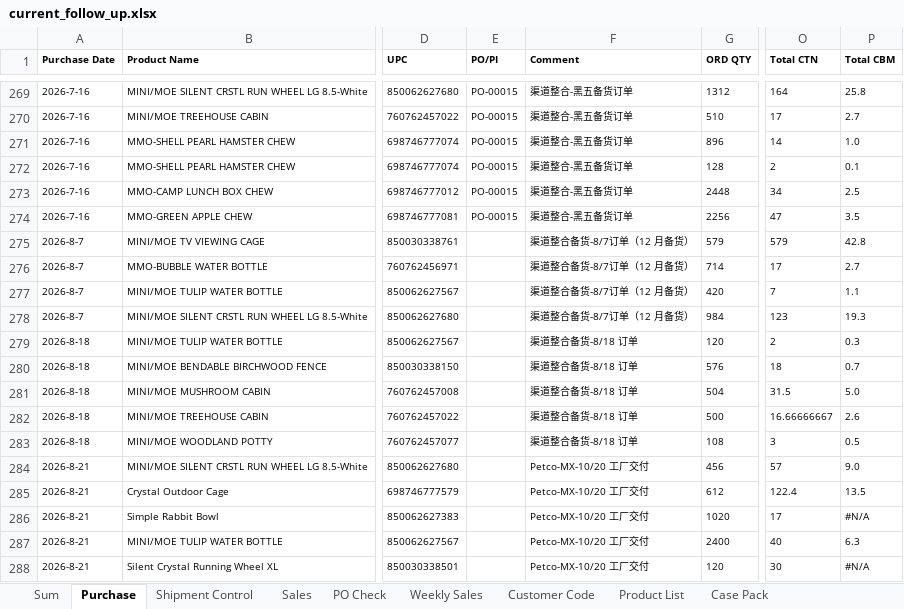
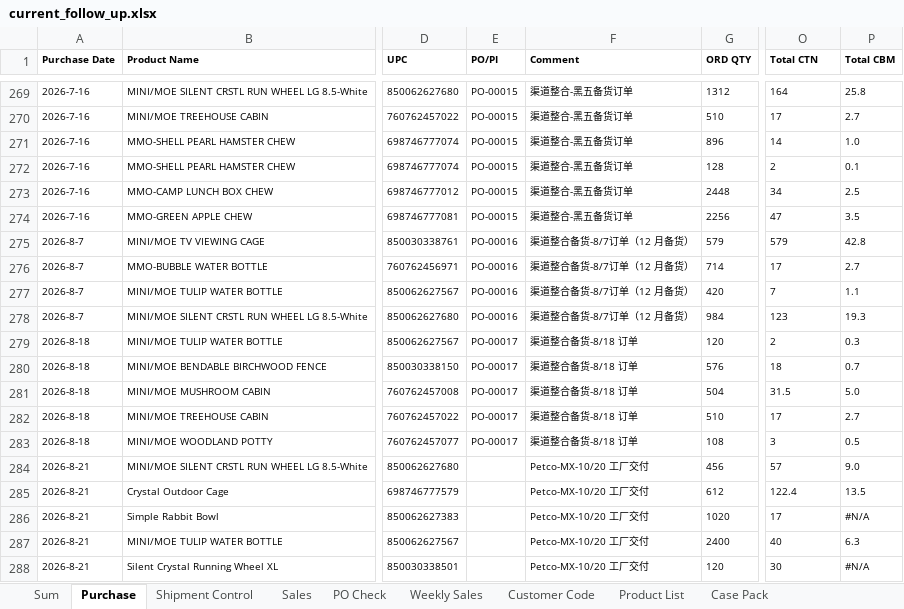
Before and after one commit to nicolechu111111-lgtm/scm-risk-dashboard, an Excel workbook: data/current_follow_up.xlsx, sheet Purchase, drawn as a sheet; only a part is shown, gaps mark what is left out; values as stored, in another font and other column widths than the file's, no borders; the diff names each change by its address in the sheet, - before the commit and + after, or states it on an @@ line.

Commit message:
更新当前 Follow Up 数据

```diff
--- a/data/current_follow_up.xlsx (sheet Purchase)
+++ b/data/current_follow_up.xlsx (sheet Purchase)
-E275:E278 (PO/PI): (empty)
+E275:E278 (PO/PI): PO-00016
-E279:E283 (PO/PI): (empty)
+E279:E283 (PO/PI): PO-00017
-G282 (ORD QTY): 500
+G282 (ORD QTY): 510
-O282 (Total CTN): 16.66666667
+O282 (Total CTN): 17
-P282 (Total CBM): 2.6
+P282 (Total CBM): 2.7
```
Also changed, not shown: sheet Sum.
